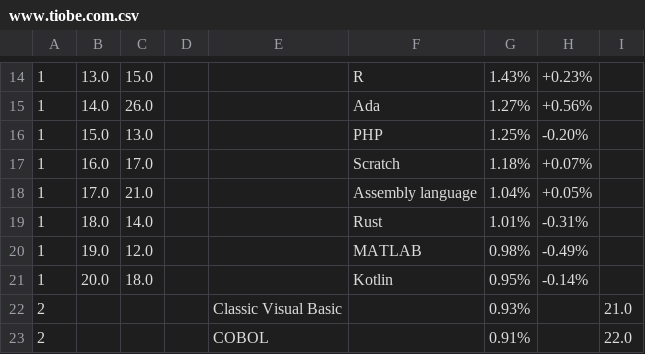
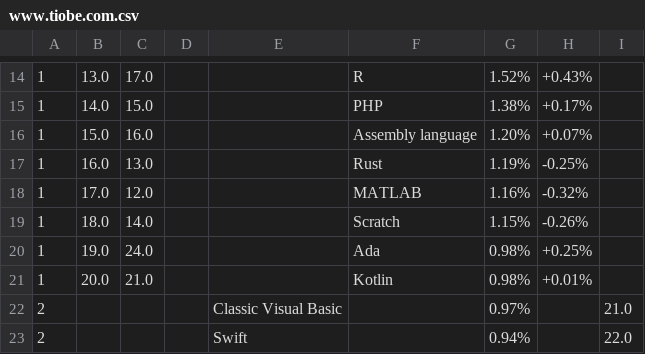
Before and after one commit to theaayushstha1/COSC_352_FALL_2025, a CSV file: Great_Anthony/project3/csv_outputs/www.tiobe.com.csv, drawn as a sheet; only a part is shown, gaps mark what is left out; the diff covers the shown part only; the diff names each change by its address in the sheet, - before the commit and + after, or states it on an @@ line.

```diff
--- a/Great_Anthony/project3/csv_outputs/www.tiobe.com.csv
+++ b/Great_Anthony/project3/csv_outputs/www.tiobe.com.csv
-C14: 15.0
+C14: 17.0
-G14: 1.43%
+G14: 1.52%
-H14: +0.23%
+H14: +0.43%
-C15: 26.0
+C15: 15.0
-F15: Ada
+F15: PHP
-G15: 1.27%
+G15: 1.38%
-H15: +0.56%
+H15: +0.17%
-C16: 13.0
+C16: 16.0
-F16: PHP
+F16: Assembly language
-G16: 1.25%
+G16: 1.20%
-H16: -0.20%
+H16: +0.07%
-C17: 17.0
+C17: 13.0
-F17: Scratch
+F17: Rust
-G17: 1.18%
+G17: 1.19%
-H17: +0.07%
+H17: -0.25%
-C18: 21.0
+C18: 12.0
-F18: Assembly language
+F18: MATLAB
-G18: 1.04%
+G18: 1.16%
-H18: +0.05%
+H18: -0.32%
-F19: Rust
+F19: Scratch
-G19: 1.01%
+G19: 1.15%
-H19: -0.31%
+H19: -0.26%
-C20: 12.0
+C20: 24.0
-F20: MATLAB
+F20: Ada
-H20: -0.49%
+H20: +0.25%
-C21: 18.0
+C21: 21.0
-G21: 0.95%
+G21: 0.98%
-H21: -0.14%
+H21: +0.01%
-G22: 0.93%
+G22: 0.97%
-E23: COBOL
+E23: Swift
-G23: 0.91%
+G23: 0.94%
```
Also changed, not shown: 4 added rows, 5 removed rows and 90 edited cells elsewhere in this file, Great_Anthony/project3/csv_outputs/en.wikipedia.org.csv, aubrenesia_tomlinson/project3/table_output/tiobe.com.csv, 11 other files.
